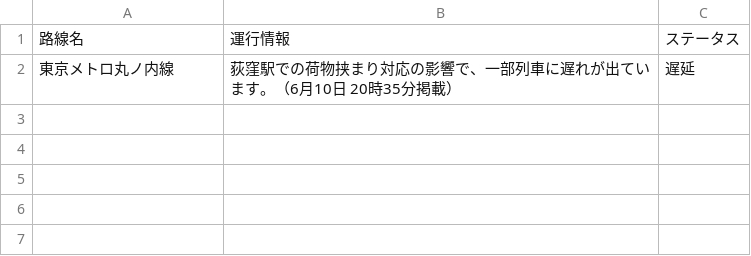
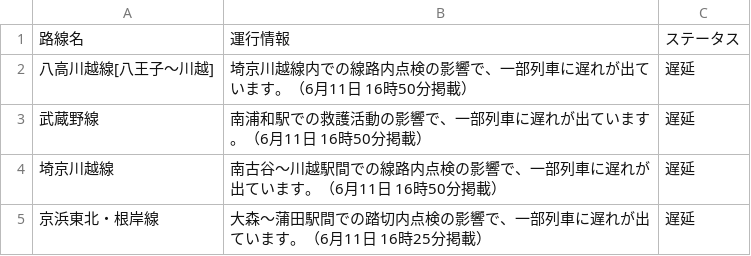
Before and after one commit to TakaoSenrioka/TrainViewHazama, a CSV file: public/result.csv, drawn as a sheet; removed rows and columns are numbered as before the commit, all else as after; the diff names each change by its address in the sheet, - before the commit and + after, or states it on an @@ line.

```diff
--- a/public/result.csv
+++ b/public/result.csv
-row 2: 東京メトロ丸ノ内線 | 荻窪駅での荷物挟まり対応の影響で、一部列車に遅れが出ています。（6月10日 20時35分掲載） | 遅延
+row 2: 八高川越線[八王子〜川越] | 埼京川越線内での線路内点検の影響で、一部列車に遅れが出ています。（6月11日 16時50分掲載） | 遅延
+row 3: 武蔵野線 | 南浦和駅での救護活動の影響で、一部列車に遅れが出ています。（6月11日 16時50分掲載） | 遅延
+row 4: 埼京川越線 | 南古谷〜川越駅間での線路内点検の影響で、一部列車に遅れが出ています。（6月11日 16時50分掲載） | 遅延
+row 5: 京浜東北・根岸線 | 大森〜蒲田駅間での踏切内点検の影響で、一部列車に遅れが出ています。（6月11日 16時25分掲載） | 遅延
```
Also changed, not shown: 1 other file.
